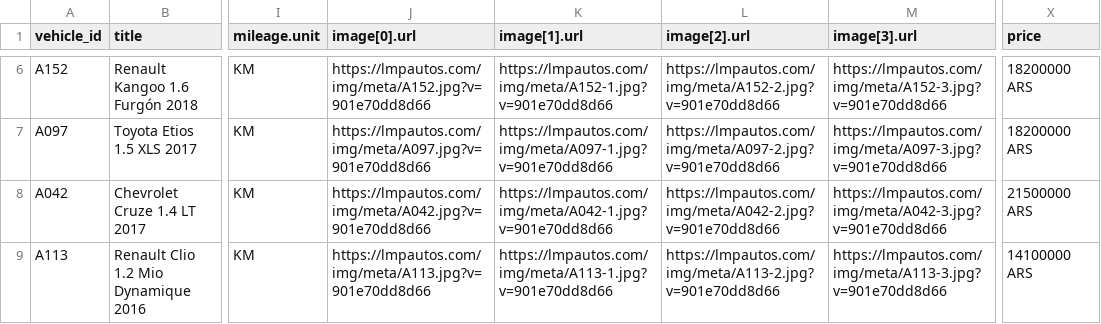
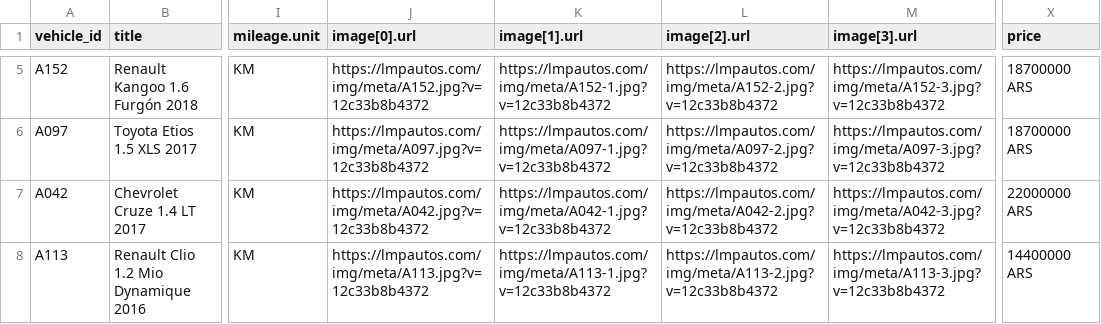
Before and after one commit to emanuelastudillo-mkt/lmp_automotores, a CSV file: meta-catalog.csv, drawn as a sheet; only a part is shown, gaps mark what is left out; addresses are those after the commit; the diff covers the shown part only; the diff names each change by its address in the sheet, - before the commit and + after, or states it on an @@ line.

```diff
--- a/meta-catalog.csv
+++ b/meta-catalog.csv
-J5 (image[0].url): https://lmpautos.com/img/meta/A152.jpg?v=901e70dd8d66
+J5 (image[0].url): https://lmpautos.com/img/meta/A152.jpg?v=12c33b8b4372
-K5 (image[1].url): https://lmpautos.com/img/meta/A152-1.jpg?v=901e70dd8d66
+K5 (image[1].url): https://lmpautos.com/img/meta/A152-1.jpg?v=12c33b8b4372
-L5 (image[2].url): https://lmpautos.com/img/meta/A152-2.jpg?v=901e70dd8d66
+L5 (image[2].url): https://lmpautos.com/img/meta/A152-2.jpg?v=12c33b8b4372
-M5 (image[3].url): https://lmpautos.com/img/meta/A152-3.jpg?v=901e70dd8d66
+M5 (image[3].url): https://lmpautos.com/img/meta/A152-3.jpg?v=12c33b8b4372
-X5:X6 (price): 18200000 ARS
+X5:X6 (price): 18700000 ARS
-J6 (image[0].url): https://lmpautos.com/img/meta/A097.jpg?v=901e70dd8d66
+J6 (image[0].url): https://lmpautos.com/img/meta/A097.jpg?v=12c33b8b4372
-K6 (image[1].url): https://lmpautos.com/img/meta/A097-1.jpg?v=901e70dd8d66
+K6 (image[1].url): https://lmpautos.com/img/meta/A097-1.jpg?v=12c33b8b4372
-L6 (image[2].url): https://lmpautos.com/img/meta/A097-2.jpg?v=901e70dd8d66
+L6 (image[2].url): https://lmpautos.com/img/meta/A097-2.jpg?v=12c33b8b4372
-M6 (image[3].url): https://lmpautos.com/img/meta/A097-3.jpg?v=901e70dd8d66
+M6 (image[3].url): https://lmpautos.com/img/meta/A097-3.jpg?v=12c33b8b4372
-J7 (image[0].url): https://lmpautos.com/img/meta/A042.jpg?v=901e70dd8d66
+J7 (image[0].url): https://lmpautos.com/img/meta/A042.jpg?v=12c33b8b4372
-K7 (image[1].url): https://lmpautos.com/img/meta/A042-1.jpg?v=901e70dd8d66
+K7 (image[1].url): https://lmpautos.com/img/meta/A042-1.jpg?v=12c33b8b4372
-L7 (image[2].url): https://lmpautos.com/img/meta/A042-2.jpg?v=901e70dd8d66
+L7 (image[2].url): https://lmpautos.com/img/meta/A042-2.jpg?v=12c33b8b4372
-M7 (image[3].url): https://lmpautos.com/img/meta/A042-3.jpg?v=901e70dd8d66
+M7 (image[3].url): https://lmpautos.com/img/meta/A042-3.jpg?v=12c33b8b4372
-X7 (price): 21500000 ARS
+X7 (price): 22000000 ARS
-J8 (image[0].url): https://lmpautos.com/img/meta/A113.jpg?v=901e70dd8d66
+J8 (image[0].url): https://lmpautos.com/img/meta/A113.jpg?v=12c33b8b4372
-K8 (image[1].url): https://lmpautos.com/img/meta/A113-1.jpg?v=901e70dd8d66
+K8 (image[1].url): https://lmpautos.com/img/meta/A113-1.jpg?v=12c33b8b4372
-L8 (image[2].url): https://lmpautos.com/img/meta/A113-2.jpg?v=901e70dd8d66
+L8 (image[2].url): https://lmpautos.com/img/meta/A113-2.jpg?v=12c33b8b4372
-M8 (image[3].url): https://lmpautos.com/img/meta/A113-3.jpg?v=901e70dd8d66
+M8 (image[3].url): https://lmpautos.com/img/meta/A113-3.jpg?v=12c33b8b4372
-X8 (price): 14100000 ARS
+X8 (price): 14400000 ARS
```
Also changed, not shown: 2 added rows, 3 removed rows and 44 edited cells elsewhere in this file, 28 other files.
